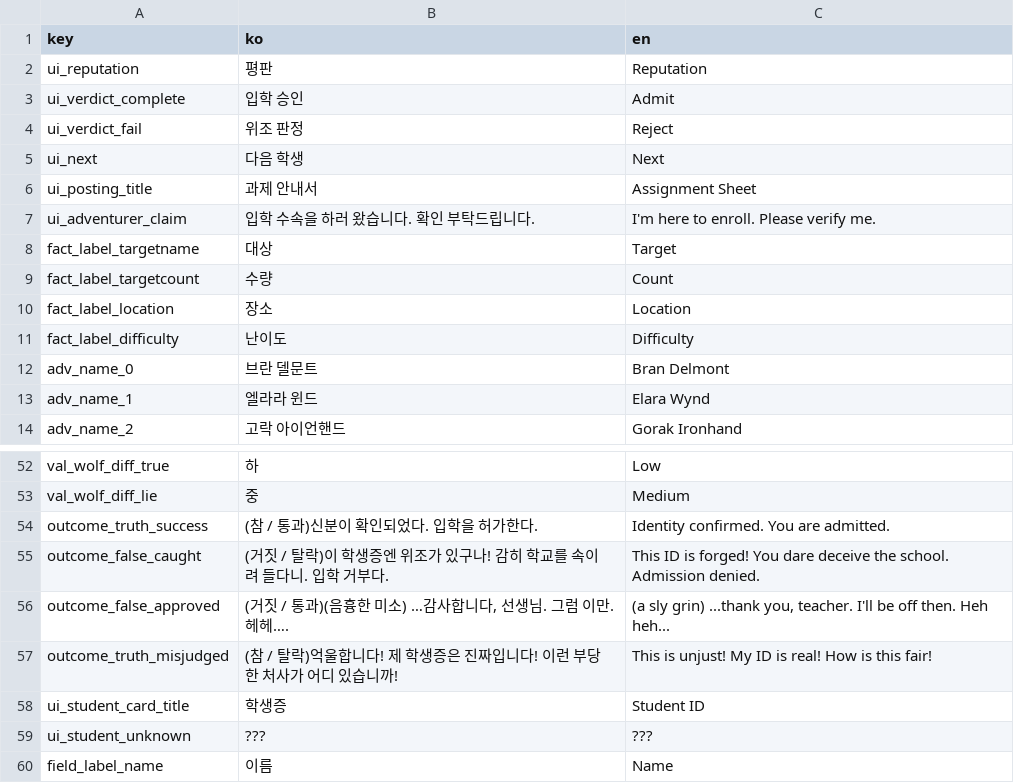
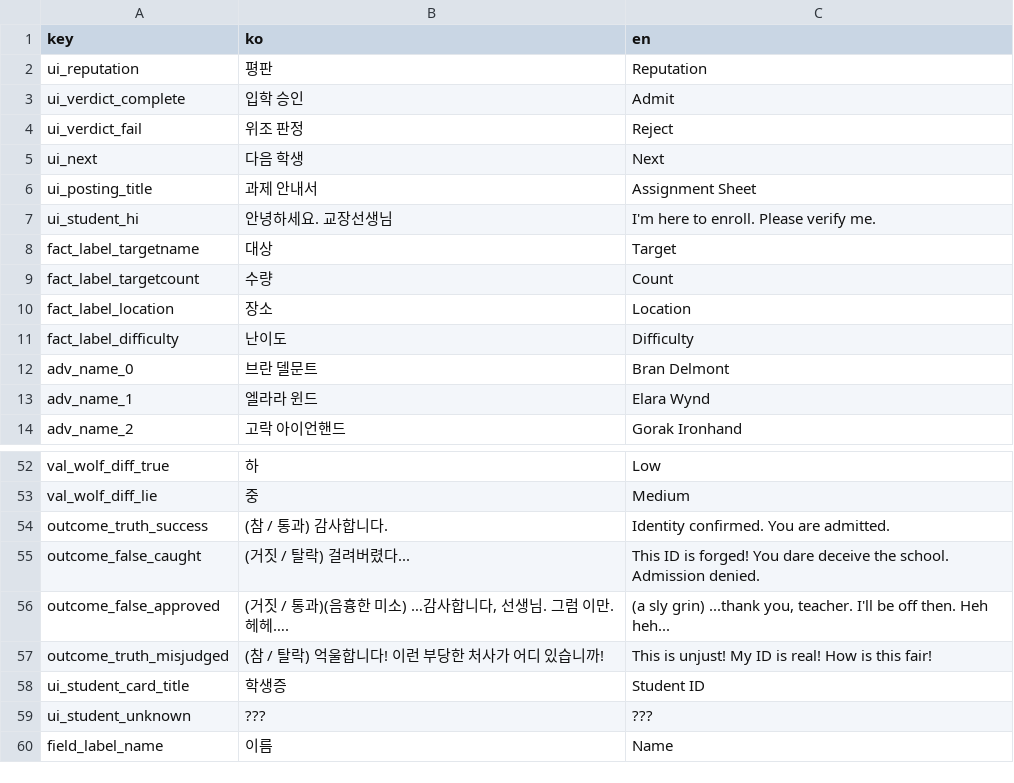
Before and after one commit to CGRJ2/2026GNGC_Team14, a CSV file: Assets/Resources/Localization.csv, drawn as a sheet; only a part is shown, gaps mark what is left out.

```diff
--- a/Assets/Resources/Localization.csv
+++ b/Assets/Resources/Localization.csv
@@ -6,3 +6,3 @@ ui_next,다음 학생,Next
 ui_posting_title,과제 안내서,Assignment Sheet
-ui_adventurer_claim,"입학 수속을 하러 왔습니다. 확인 부탁드립니다.","I'm here to enroll. Please verify me."
+ui_student_hi,"안녕하세요. 교장선생님","I'm here to enroll. Please verify me."
 fact_label_targetname,대상,Target
@@ -53,6 +53,6 @@ val_wolf_diff_true,하,Low
 val_wolf_diff_lie,중,Medium
-outcome_truth_success,"(참 / 통과)신분이 확인되었다. 입학을 허가한다.","Identity confirmed. You are admitted."
-outcome_false_caught,"(거짓 / 탈락)이 학생증엔 위조가 있구나! 감히 학교를 속이려 들다니. 입학 거부다.","This ID is forged! You dare deceive the school. Admission denied."
+outcome_truth_success,"(참 / 통과) 감사합니다.","Identity confirmed. You are admitted."
+outcome_false_caught,"(거짓 / 탈락) 걸려버렸다...","This ID is forged! You dare deceive the school. Admission denied."
 outcome_false_approved,"(거짓 / 통과)(음흉한 미소) …감사합니다, 선생님. 그럼 이만. 헤헤….","(a sly grin) ...thank you, teacher. I'll be off then. Heh heh..."
-outcome_truth_misjudged,"(참 / 탈락)억울합니다! 제 학생증은 진짜입니다! 이런 부당한 처사가 어디 있습니까!","This is unjust! My ID is real! How is this fair!"
+outcome_truth_misjudged,"(참 / 탈락) 억울합니다! 이런 부당한 처사가 어디 있습니까!","This is unjust! My ID is real! How is this fair!"
 ui_student_card_title,학생증,Student ID
```
Also changed, not shown: 4 other files.
